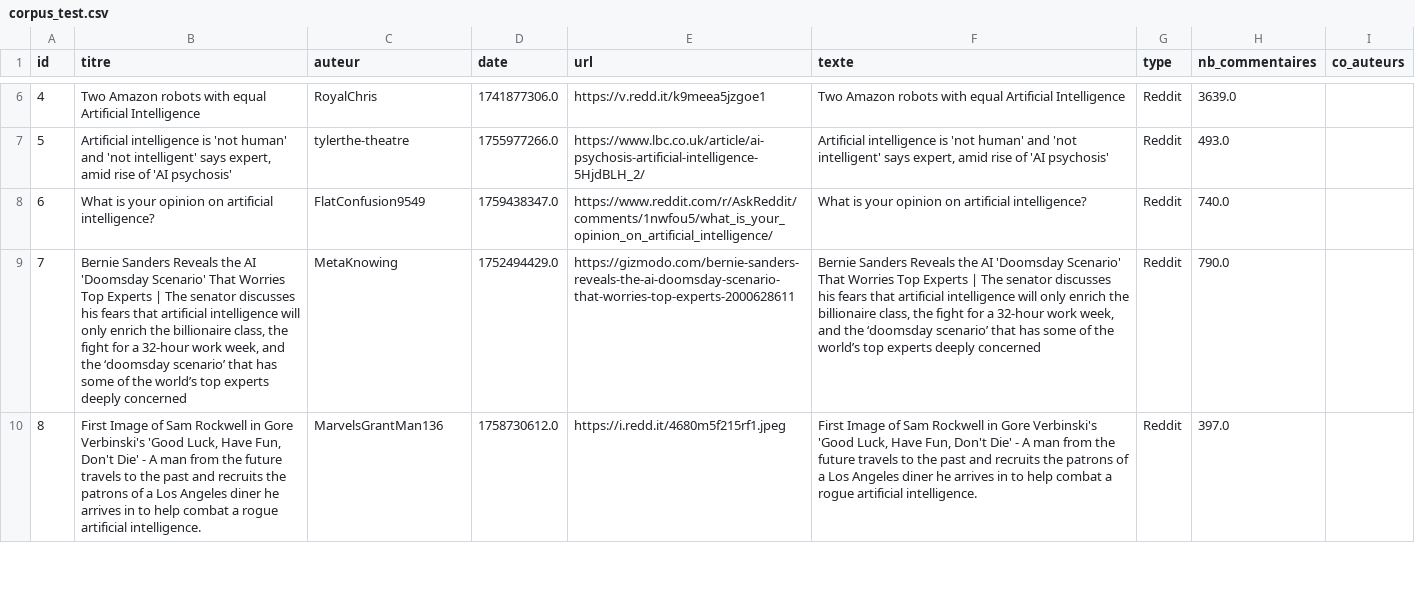
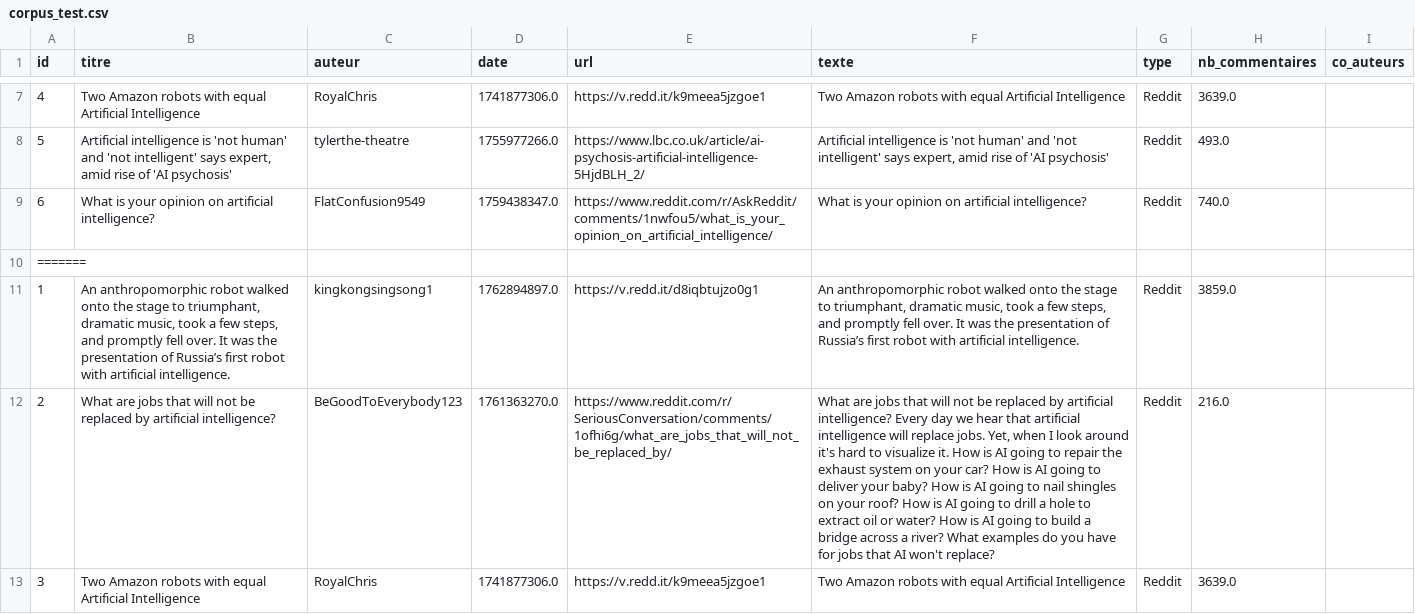
Before and after one commit to aya-spongebob/projetpython, a CSV file: data/corpus_test.csv, drawn as a sheet; only a part is shown, gaps mark what is left out; the shorter side is filled out with more unchanged rows; the diff covers the shown part only; the diff names each change by its address in the sheet, - before the commit and + after, or states it on an @@ line.

```diff
--- a/data/corpus_test.csv
+++ b/data/corpus_test.csv
+row 10: =======
+row 11: 1 | An anthropomorphic robot walked onto the stage to triumphant, dramatic music, took a few steps, and promptly fell over. It was the presentation of Russia’s first robot with artificial intelligence. | kingkongsingsong1 | 1762894897.0 | https://v.redd.it/d8iqbtujzo0g1 | An anthropomorphic robot walked onto the stage to triumphant, dramatic music, took a few steps, and promptly fell over. It was the presentation of Russia’s first robot with artificial intelligence. | Reddit | 3859.0
+row 12: 2 | What are jobs that will not be replaced by artificial intelligence? | BeGoodToEverybody123 | 1761363270.0 | https://www.reddit.com/r/SeriousConversation/comments/1ofhi6g/what_are_jobs_that_will_not_be_replaced_by/ | What are jobs that will not be replaced by artificial intelligence? Every day we hear that artificial intelligence will replace jobs. Yet, when I look around it's hard to visualize it. How is AI going to repair the exhaust system on your car? How is AI going to deliver your baby? How is AI going to nail shingles on your roof? How is AI going to drill a hole to extract oil or water? How is AI going to build a bridge across a river? What examples do you have for jobs that AI won't replace? | Reddit | 216.0
+row 13: 3 | Two Amazon robots with equal Artificial Intelligence | RoyalChris | 1741877306.0 | https://v.redd.it/k9meea5jzgoe1 | Two Amazon robots with equal Artificial Intelligence | Reddit | 3639.0
```
Also changed, not shown: 5 added rows elsewhere in this file, 7 other files.
